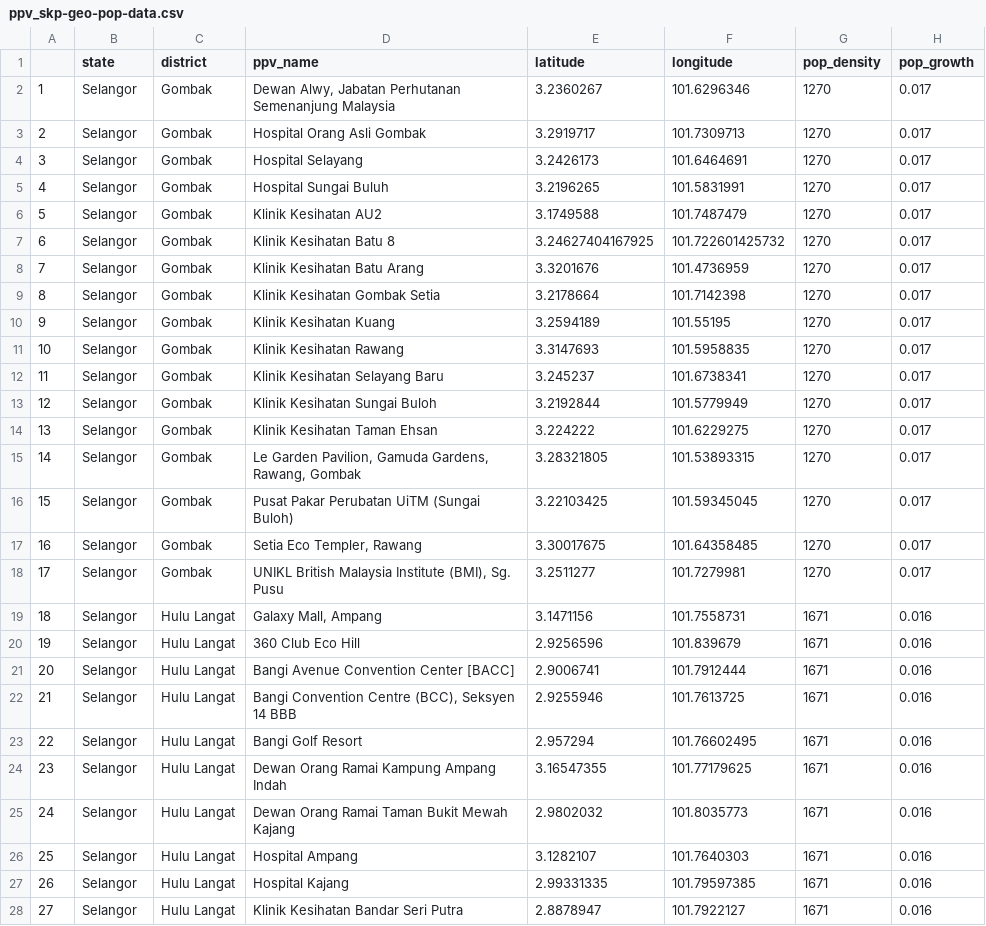
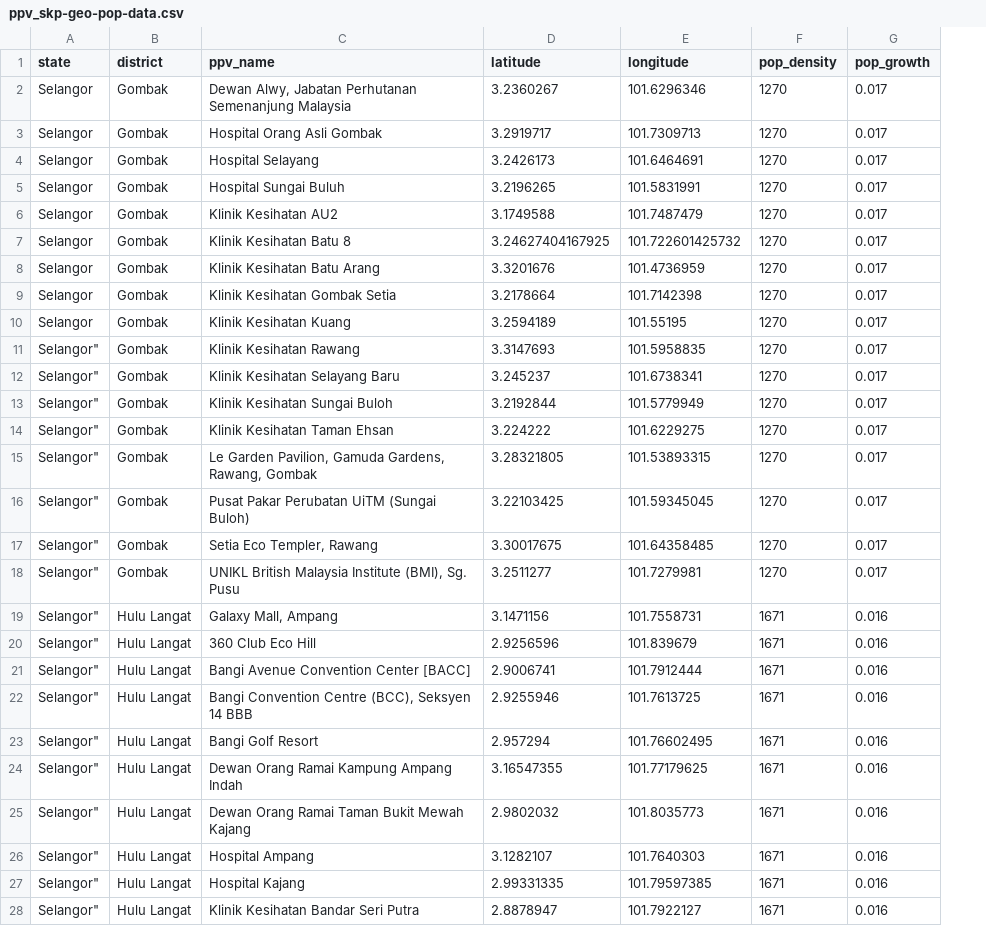
Before and after one commit to salfaris/PPVOnTheMove, a CSV file: data/ppv_skp-geo-pop-data.csv, drawn as a sheet; only a part is shown; removed rows and columns are numbered as before the commit, all else as after; the diff covers the shown part only; the diff names each change by its address in the sheet, - before the commit and + after, or states it on an @@ line.

Commit message:
::card_file_box: Cleaned data pushed by @anasmarwan

```diff
--- a/data/ppv_skp-geo-pop-data.csv
+++ b/data/ppv_skp-geo-pop-data.csv
-column A, rows 2-28: 1 | 2 | 3 | 4 | 5 | 6 | 7 | 8 | 9 | 10 | 11 | 12 | 13 | 14 | 15 | 16 | 17 | 18 | 19 | 20 | 21 | 22 | 23 | 24 | 25 | 26 | 27
-A11:A28 (state): Selangor
+A11:A28 (state): Selangor"
```
Also changed, not shown: 72 edited cells elsewhere in this file.
